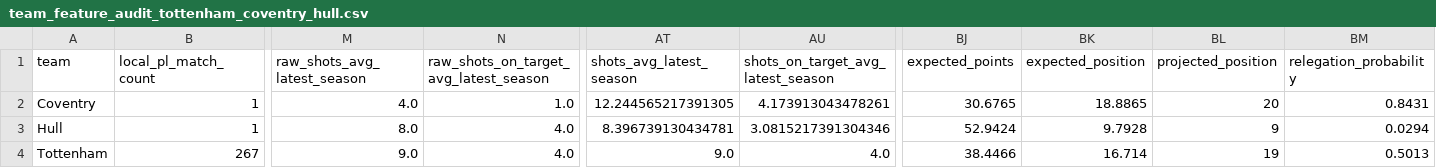
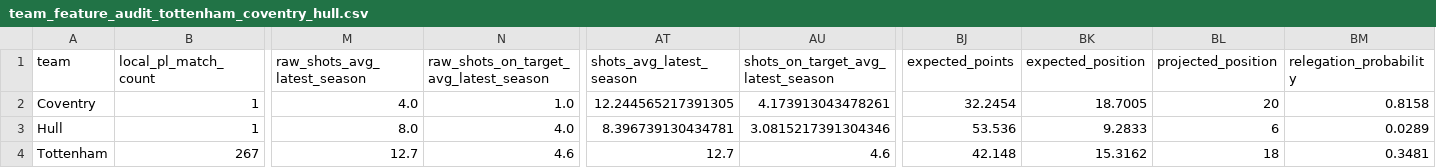
Before and after one commit to mejding/matchlabs, a CSV file: evaluation/season_projection/team_feature_audit_tottenham_coventry_hull.csv, drawn as a sheet; only a part is shown, gaps mark what is left out; the diff names each change by its address in the sheet, - before the commit and + after, or states it on an @@ line.

```diff
--- a/evaluation/season_projection/team_feature_audit_tottenham_coventry_hull.csv
+++ b/evaluation/season_projection/team_feature_audit_tottenham_coventry_hull.csv
-BJ2 (expected_points): 30.6765
+BJ2 (expected_points): 32.2454
-BK2 (expected_position): 18.8865
+BK2 (expected_position): 18.7005
-BM2 (relegation_probability): 0.8431
+BM2 (relegation_probability): 0.8158
-BJ3 (expected_points): 52.9424
+BJ3 (expected_points): 53.536
-BK3 (expected_position): 9.7928
+BK3 (expected_position): 9.2833
-BL3 (projected_position): 9
+BL3 (projected_position): 6
-BM3 (relegation_probability): 0.0294
+BM3 (relegation_probability): 0.0289
-M4 (raw_shots_avg_latest_season): 9.0
+M4 (raw_shots_avg_latest_season): 12.7
-N4: 4.0
+N4: 4.6
-AT4 (shots_avg_latest_season): 9.0
+AT4 (shots_avg_latest_season): 12.7
-AU4: 4.0
+AU4: 4.6
-BJ4 (expected_points): 38.4466
+BJ4 (expected_points): 42.148
-BK4 (expected_position): 16.714
+BK4 (expected_position): 15.3162
-BL4 (projected_position): 19
+BL4 (projected_position): 18
-BM4 (relegation_probability): 0.5013
+BM4 (relegation_probability): 0.3481
```
Also changed, not shown: evaluation/calibrated_model_comparison.csv, evaluation/season_projection/current_season_fixture_probabilities.csv, 18 other files.
